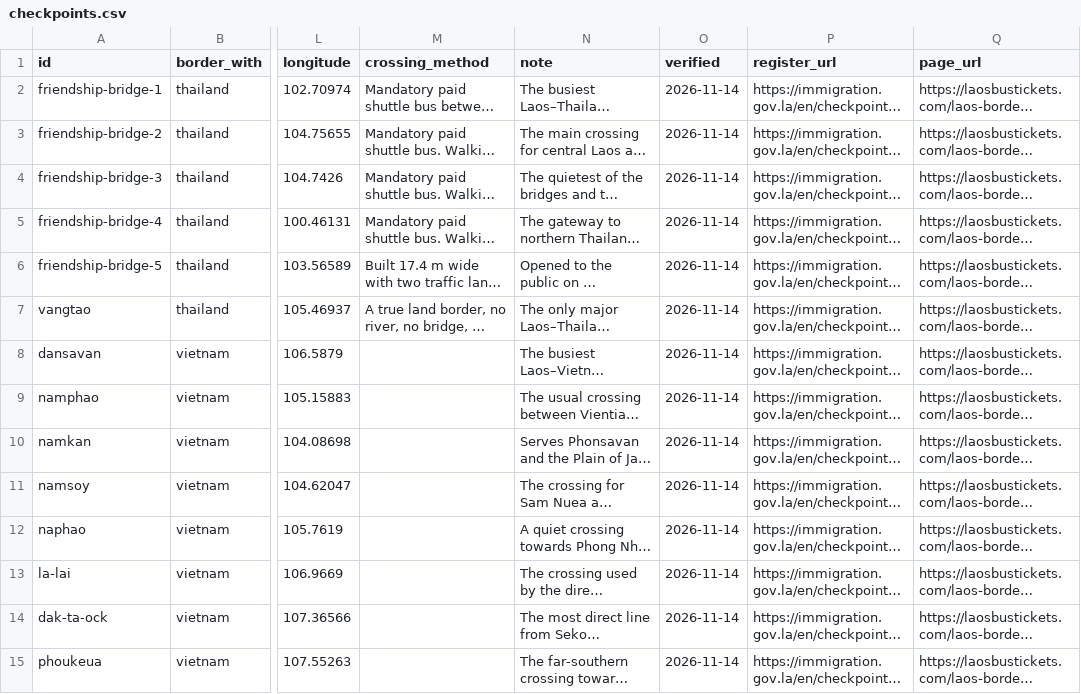
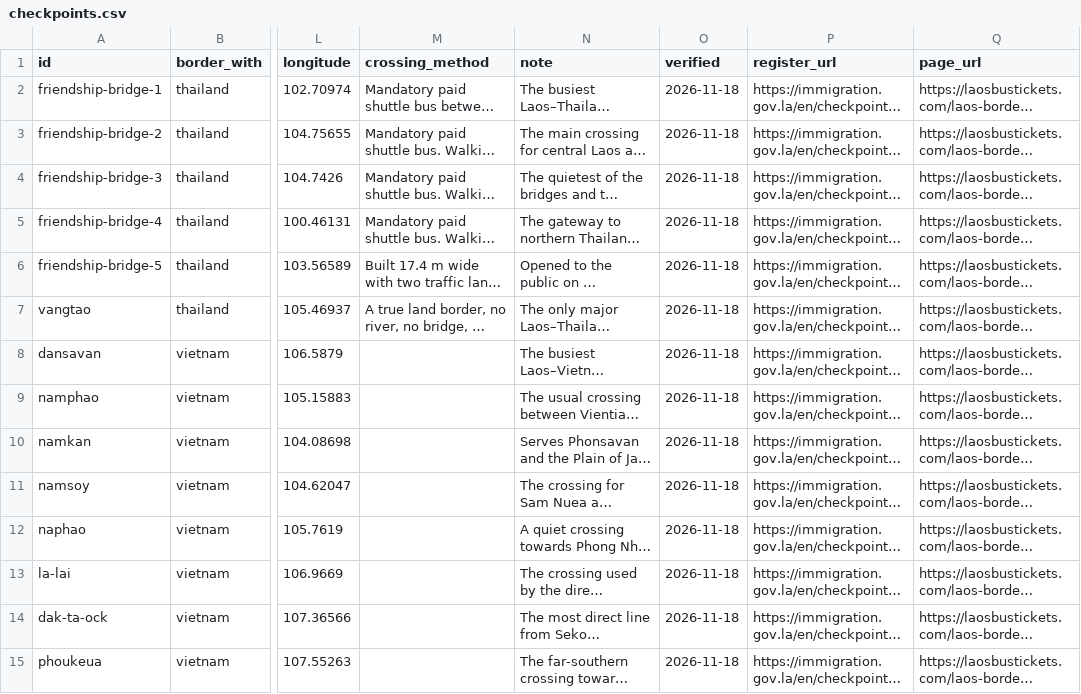
Before and after one commit to laosbustickets/laos-transport-data, a CSV file: checkpoints.csv, drawn as a sheet; only a part is shown, gaps mark what is left out; long unchanged cells end in …; the diff covers the shown part only; the diff names each change by its address in the sheet, - before the commit and + after, or states it on an @@ line.

```diff
--- a/checkpoints.csv
+++ b/checkpoints.csv
-O2:O15 (verified): 2026-11-14
+O2:O15 (verified): 2026-11-18
```
Also changed, not shown: 19 edited cells elsewhere in this file, routes.csv, 19 other files.
